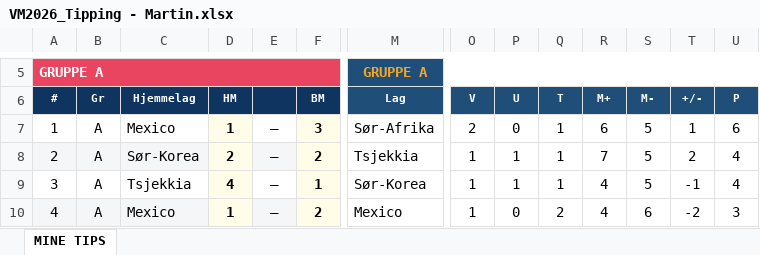
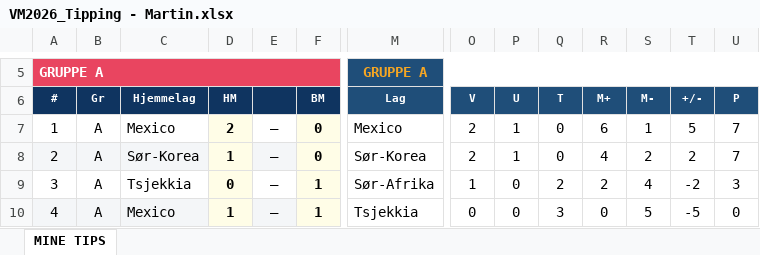
Before and after one commit to martinskaug972-collab/VM2026, an Excel workbook: VM2026_Tipping - Martin.xlsx, sheet MINE TIPS, drawn as a sheet; only a part is shown, gaps mark what is left out; values as stored, in another font and other column widths than the file's, no borders; conditional formats not drawn; the diff covers the shown part only; the diff names each change by its address in the sheet, - before the commit and + after, or states it on an @@ line.

```diff
--- a/VM2026_Tipping - Martin.xlsx (sheet MINE TIPS)
+++ b/VM2026_Tipping - Martin.xlsx (sheet MINE TIPS)
-D7: 1
+D7: 2
-F7: 3
+F7: 0
-M7: Sør-Afrika
+M7: Mexico
-P7: 0
+P7: 1
-Q7:Q8: 1
+Q7:Q8: 0
-S7: 5
+S7: 1
-T7: 1
+T7: 5
-U7: 6
+U7: 7
-D8: 2
+D8: 1
-F8: 2
+F8: 0
-M8: Tsjekkia
+M8: Sør-Korea
-O8: 1
+O8: 2
-R8: 7
+R8: 4
-S8: 5
+S8: 2
-U8: 4
+U8: 7
-D9: 4
+D9: 0
-M9: Sør-Korea
+M9: Sør-Afrika
-P9: 1
+P9: 0
-Q9: 1
+Q9: 2
-R9: 4
+R9: 2
-S9: 5
+S9: 4
-T9: -1
+T9: -2
-U9: 4
+U9: 3
-F10: 2
+F10: 1
-M10: Mexico
+M10: Tsjekkia
-O10: 1
+O10: 0
-Q10: 2
+Q10: 3
-R10: 4
+R10: 0
-S10: 6
+S10: 5
-T10: -2
+T10: -5
-U10: 3
+U10: 0
```
Also changed, not shown: 28 added rows, 28 removed rows, 8 moved rows, 447 edited cells and cell formats elsewhere in this sheet, formulas that keep their value, hidden cells, 4 other files.
